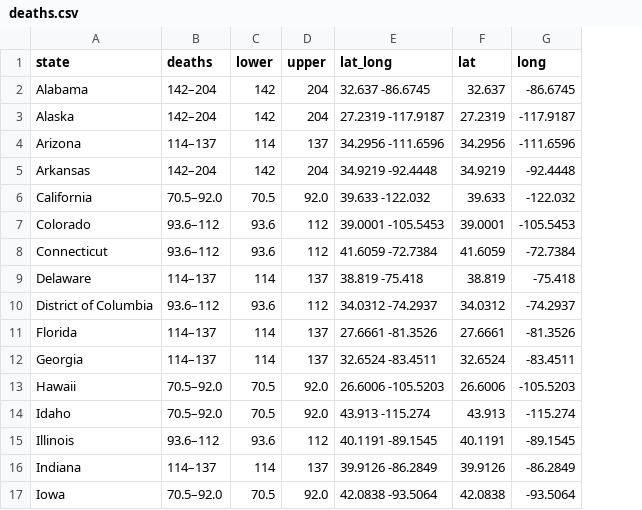
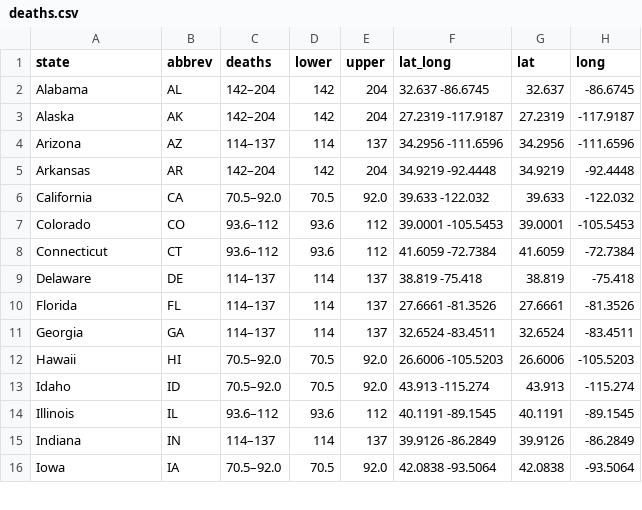
Before and after one commit to uchicago-2025-capp30122/30122-project-women-in-stem, a CSV file: data/scrape_data/deaths.csv, drawn as a sheet; only a part is shown; removed rows and columns are numbered as before the commit, all else as after; the diff names each change by its address in the sheet, - before the commit and + after, or states it on an @@ line.

```diff
--- a/data/scrape_data/deaths.csv
+++ b/data/scrape_data/deaths.csv
+column B (abbrev), rows 2-16: AL | AK | AZ | AR | CA | CO | CT | DE | FL | GA | HI | ID | IL | IN | IA
-row 10: District of Columbia | 93.6–112 | 93.6 | 112 | 34.0312 -74.2937 | 34.0312 | -74.2937
```
Also changed, not shown: 4 other files.
